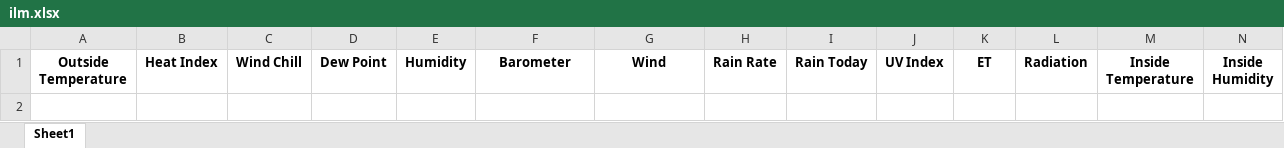
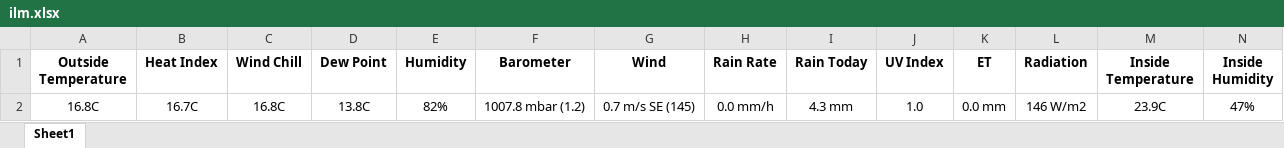
Before and after one commit to taneluprus/UT, an Excel workbook: ilm.xlsx, sheet Sheet1, drawn as a sheet; only a part is shown; values as stored, in another font and other column widths than the file's, no borders; rows hold the shown columns only; the diff names each change by its address in the sheet, - before the commit and + after, or states it on an @@ line.

```diff
--- a/ilm.xlsx (sheet Sheet1)
+++ b/ilm.xlsx (sheet Sheet1)
+row 2: 16.8C | 16.7C | 16.8C | 13.8C | 82% | 1007.8 mbar (1.2) | 0.7 m/s SE (145) | 0.0 mm/h | 4.3 mm | 1.0 | 0.0 mm | 146 W/m2 | 23.9C | 47%
```
Also changed, not shown: 2 other files.
